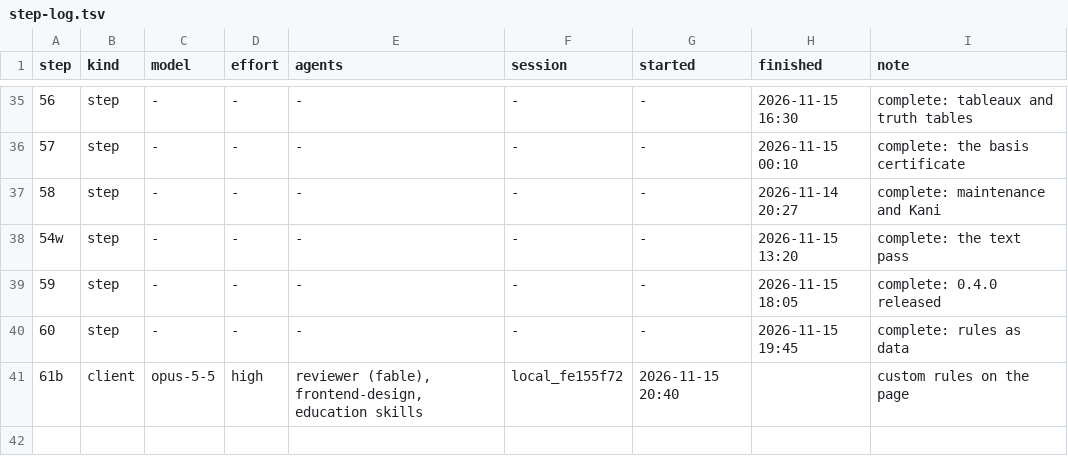
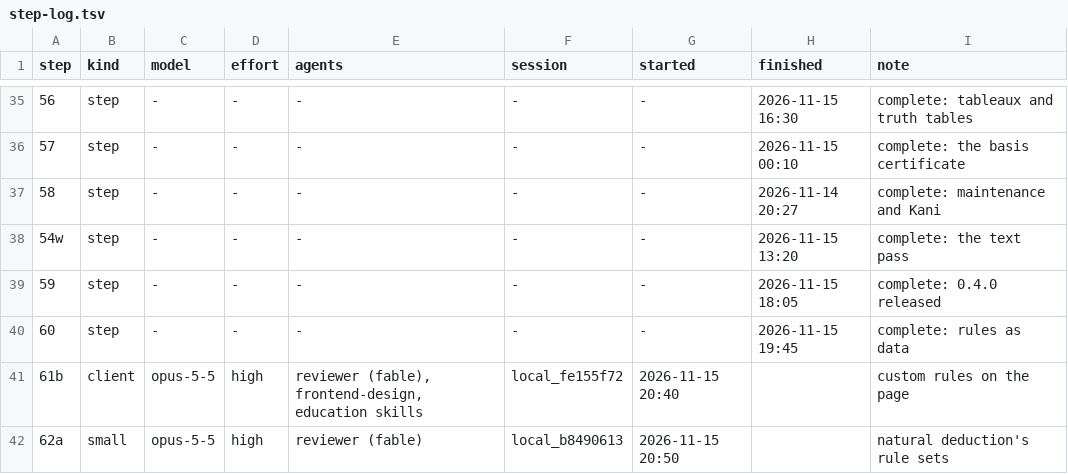
Before and after one commit to deduxit/deduxit, a TSV file: plan/notes/step-log.tsv, drawn as a sheet; only a part is shown, gaps mark what is left out; the diff names each change by its address in the sheet, - before the commit and + after, or states it on an @@ line.

```diff
--- a/plan/notes/step-log.tsv
+++ b/plan/notes/step-log.tsv
+row 42: 62a | small | opus-5-5 | high | reviewer (fable) | local_b8490613 | 2026-11-15 20:50 |  | natural deduction's rule sets
```
